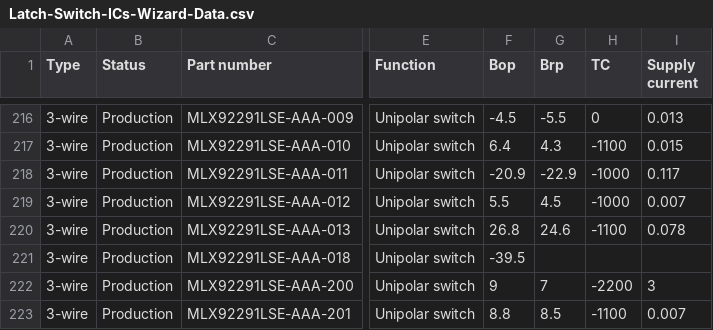
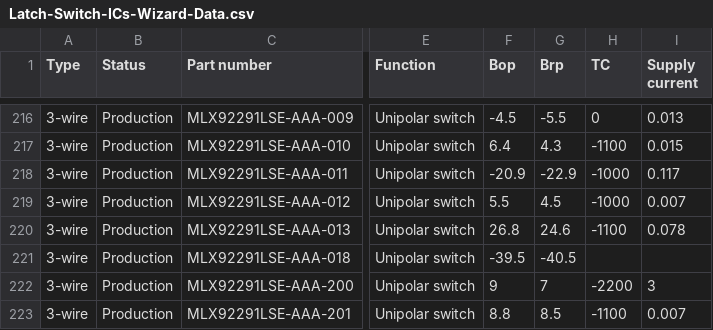
Before and after one commit to MelexisBC/Wizard--Latch-Switch-ICs-Data, a CSV file: Latch-Switch-ICs-Wizard-Data.csv, drawn as a sheet; only a part is shown, gaps mark what is left out; the diff names each change by its address in the sheet, - before the commit and + after, or states it on an @@ line.

Commit message:
Wizard - Latch and switch ICs - Google sheet updated

```diff
--- a/Latch-Switch-ICs-Wizard-Data.csv
+++ b/Latch-Switch-ICs-Wizard-Data.csv
-G221 (Brp): (empty)
+G221 (Brp): -40.5
```
